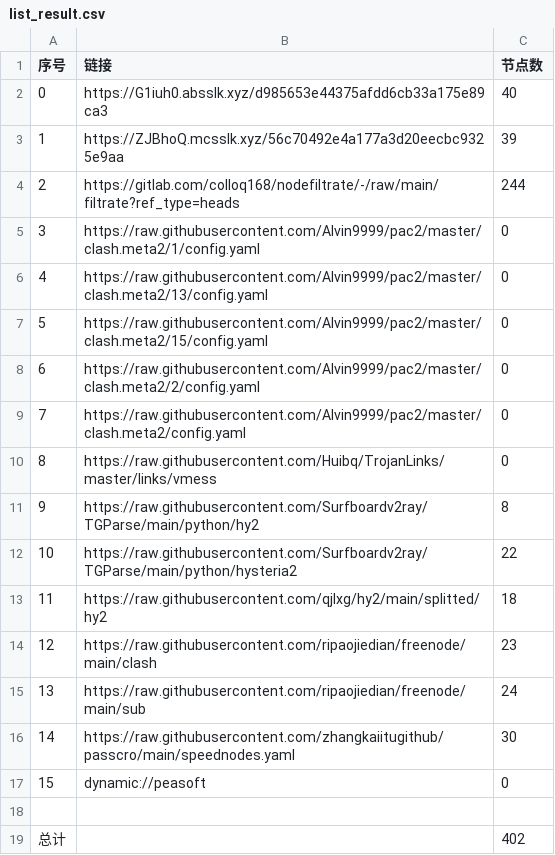
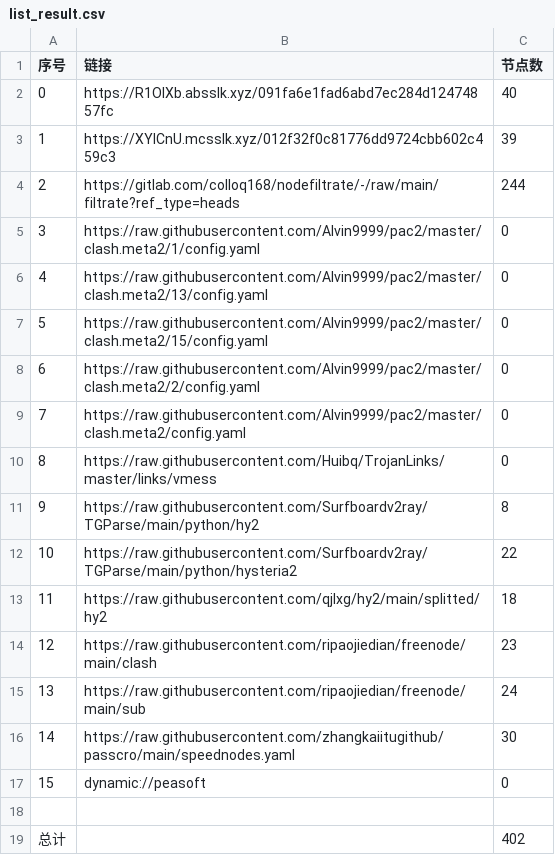
Before and after one commit to wokaotianshi123/NoMoreWalls, a CSV file: list_result.csv, drawn as a sheet.

```diff
--- a/list_result.csv
+++ b/list_result.csv
@@ -1,4 +1,4 @@
 序号,链接,节点数
-0,https://G1iuh0.absslk.xyz/d985653e44375afdd6cb33a175e89ca3,40
-1,https://ZJBhoQ.mcsslk.xyz/56c70492e4a177a3d20eecbc9325e9aa,39
+0,https://R1OlXb.absslk.xyz/091fa6e1fad6abd7ec284d12474857fc,40
+1,https://XYICnU.mcsslk.xyz/012f32f0c81776dd9724cbb602c459c3,39
 2,https://gitlab.com/colloq168/nodefiltrate/-/raw/main/filtrate?ref_type=heads,244
```
Also changed, not shown: 27 other files.
